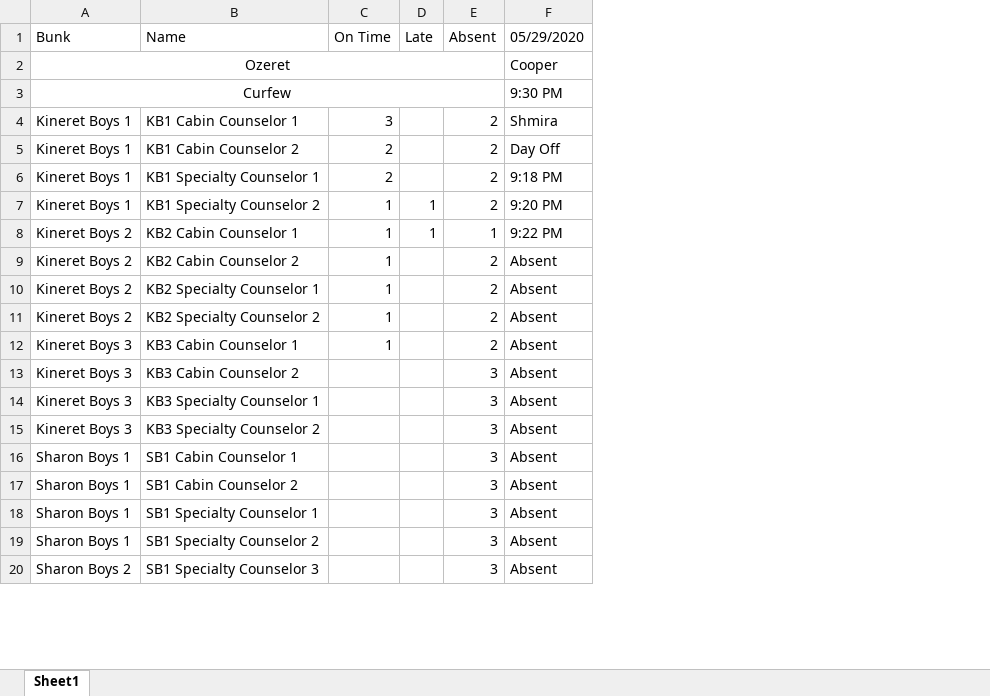
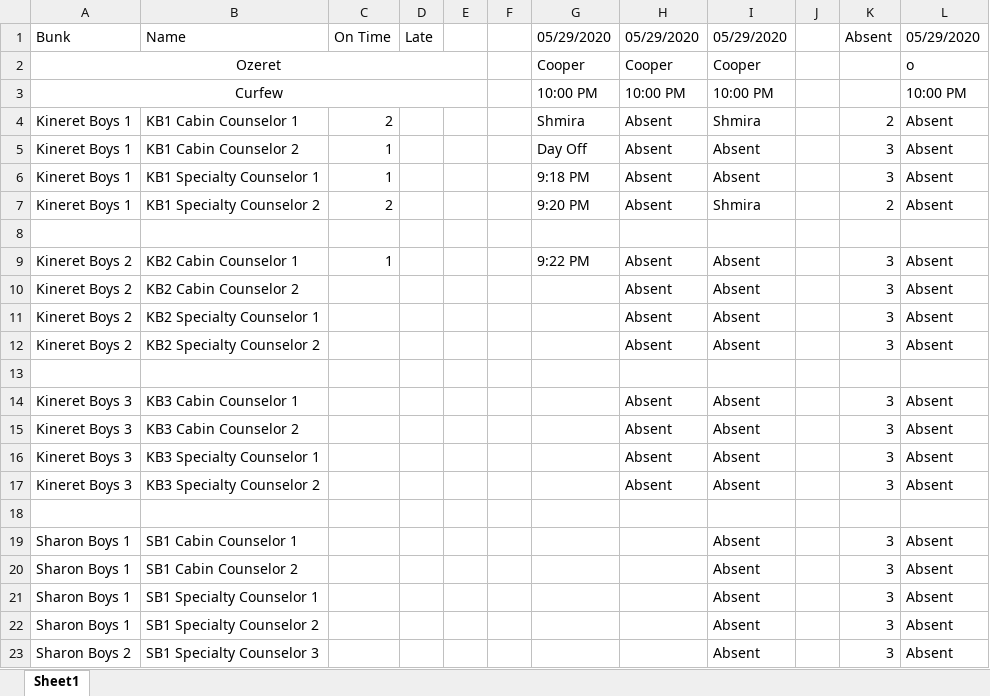
Before and after one commit to crs196/attendance, an Excel workbook: resources/files/test3.xlsx, sheet Sheet1, drawn as a sheet; only a part is shown; values as stored, in another font and other column widths than the file's, no borders; removed rows and columns are numbered as before the commit, all else as after; the diff covers the shown part only; the diff names each change by its address in the sheet, - before the commit and + after, or states it on an @@ line.

Commit message:
allows for blank rows and columns now

```diff
--- a/resources/files/test3.xlsx (sheet Sheet1)
+++ b/resources/files/test3.xlsx (sheet Sheet1)
+column E, empty
+column F, empty
+column G, rows 1-7: 05/29/2020 | Cooper | 10:00 PM | Shmira | Day Off | 9:18 PM | 9:20 PM; row 9: 9:22 PM
+column H, rows 1-7: 05/29/2020 | Cooper | 10:00 PM | Absent | Absent | Absent | Absent; rows 9-12: all Absent; rows 14-17: all Absent
+column I, rows 1-7: 05/29/2020 | Cooper | 10:00 PM | Shmira | Absent | Absent | Shmira; rows 9-12: all Absent; rows 14-17: all Absent; rows 19-23: all Absent
+column J, empty
-A2:E2 merged
+A2:E2 merged
-L2: Cooper
+L2: o
-A3:E3 merged
+A3:E3 merged
-L3: 9:30 PM
+L3: 10:00 PM
-C4: 3
+C4: 2
-L4: Shmira
+L4: Absent
-C5:C6: 2
+C5:C6: 1
-K5:K6: 2
+K5:K6: 3
-L5: Day Off
+L5: Absent
-L6: 9:18 PM
+L6: Absent
-C7: 1
+C7: 2
-D7: 1
+D7: (empty)
-L7: 9:20 PM
+L7: Absent
+row 8: (empty)
-D9: 1
+D9: (empty)
-K9: 1
+K9: 3
-L9: 9:22 PM
+L9: Absent
-C10:C12: 1
+C10:C12: (empty)
-K10:K12: 2
+K10:K12: 3
+row 13: (empty)
-C14: 1
+C14: (empty)
-K14: 2
+K14: 3
+row 18: (empty)
```
Also changed, not shown: 8 edited cells elsewhere in this sheet, 7 other files.
